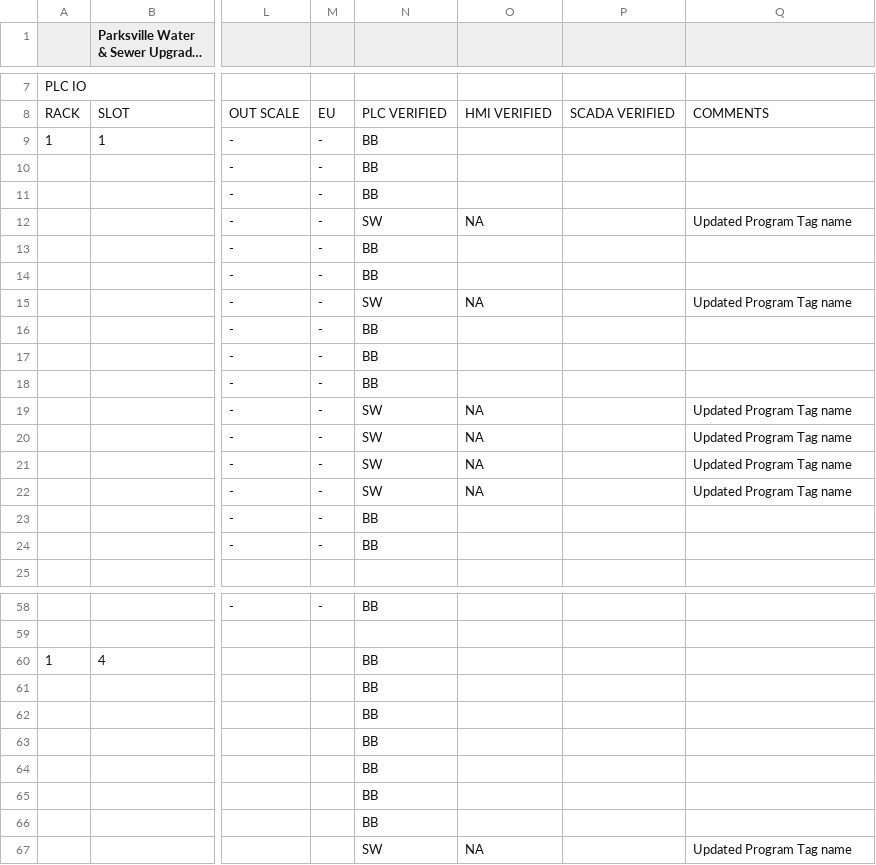
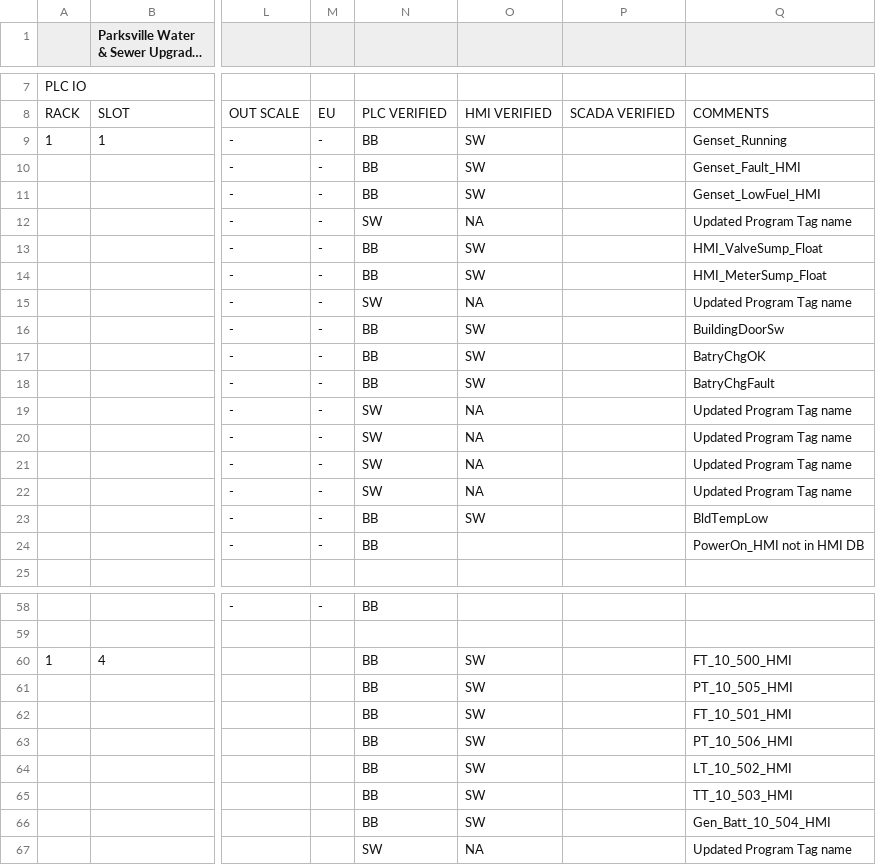
Before and after one commit to WSWallace-62/Arrowsmith_Dam_PLC, a CSV file: Misc_Docs/IOChecksheet-SFAT_Arrowsmith - Update Nov 12 by Scott.csv, drawn as a sheet; only a part is shown, gaps mark what is left out; long unchanged cells end in …; the diff covers the shown part only; the diff names each change by its address in the sheet, - before the commit and + after, or states it on an @@ line.

Commit message:
Updated IO Checksheet

```diff
--- a/Misc_Docs/IOChecksheet-SFAT_Arrowsmith - Update Nov 12 by Scott.csv
+++ b/Misc_Docs/IOChecksheet-SFAT_Arrowsmith - Update Nov 12 by Scott.csv
-O9:O11: (empty)
+O9:O11: SW
-Q9: (empty)
+Q9: Genset_Running
-Q10: (empty)
+Q10: Genset_Fault_HMI
-Q11: (empty)
+Q11: Genset_LowFuel_HMI
-O13:O14: (empty)
+O13:O14: SW
-Q13: (empty)
+Q13: HMI_ValveSump_Float
-Q14: (empty)
+Q14: HMI_MeterSump_Float
-O16:O18: (empty)
+O16:O18: SW
-Q16: (empty)
+Q16: BuildingDoorSw
-Q17: (empty)
+Q17: BatryChgOK
-Q18: (empty)
+Q18: BatryChgFault
-O23: (empty)
+O23: SW
-Q23: (empty)
+Q23: BldTempLow
-Q24: (empty)
+Q24: PowerOn_HMI not in HMI DB
-O60:O66: (empty)
+O60:O66: SW
-Q60: (empty)
+Q60: FT_10_500_HMI
-Q61: (empty)
+Q61: PT_10_505_HMI
-Q62: (empty)
+Q62: FT_10_501_HMI
-Q63: (empty)
+Q63: PT_10_506_HMI
-Q64: (empty)
+Q64: LT_10_502_HMI
-Q65: (empty)
+Q65: TT_10_503_HMI
-Q66: (empty)
+Q66: Gen_Batt_10_504_HMI
```
Also changed, not shown: 16 edited cells elsewhere in this file.
